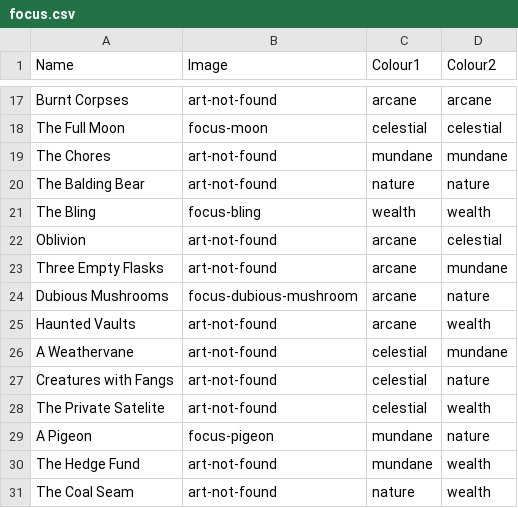
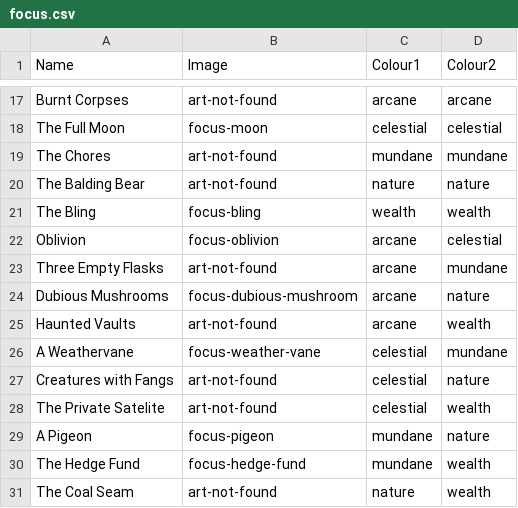
Before and after one commit to ericathegreat/Cult-Following, a CSV file: focus.csv, drawn as a sheet; only a part is shown, gaps mark what is left out.

```diff
--- a/focus.csv
+++ b/focus.csv
@@ -21,3 +21,3 @@ The Balding Bear,art-not-found,nature,nature
 The Bling,focus-bling,wealth,wealth
-Oblivion,art-not-found,arcane,celestial
+Oblivion,focus-oblivion,arcane,celestial
 Three Empty Flasks,art-not-found,arcane,mundane
@@ -25,3 +25,3 @@ Dubious Mushrooms,focus-dubious-mushroom,arcane,nature
 Haunted Vaults,art-not-found,arcane,wealth
-A Weathervane,art-not-found,celestial,mundane
+A Weathervane,focus-weather-vane,celestial,mundane
 Creatures with Fangs,art-not-found,celestial,nature
@@ -29,3 +29,3 @@ The Private Satelite,art-not-found,celestial,wealth
 A Pigeon,focus-pigeon,mundane,nature
-The Hedge Fund,art-not-found,mundane,wealth
+The Hedge Fund,focus-hedge-fund,mundane,wealth
 The Coal Seam,art-not-found,nature,wealth
```
Also changed, not shown: rite.csv, 10 other files.
